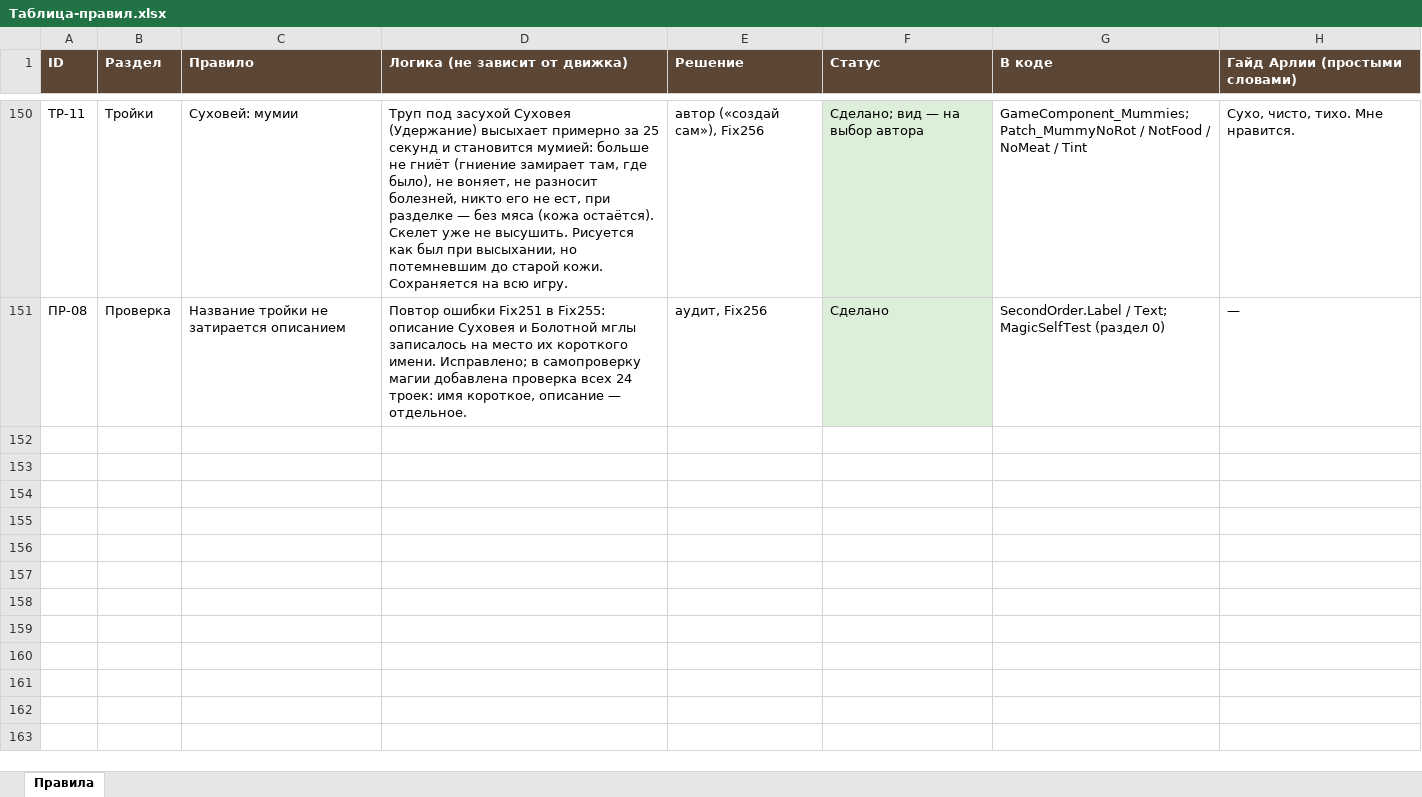
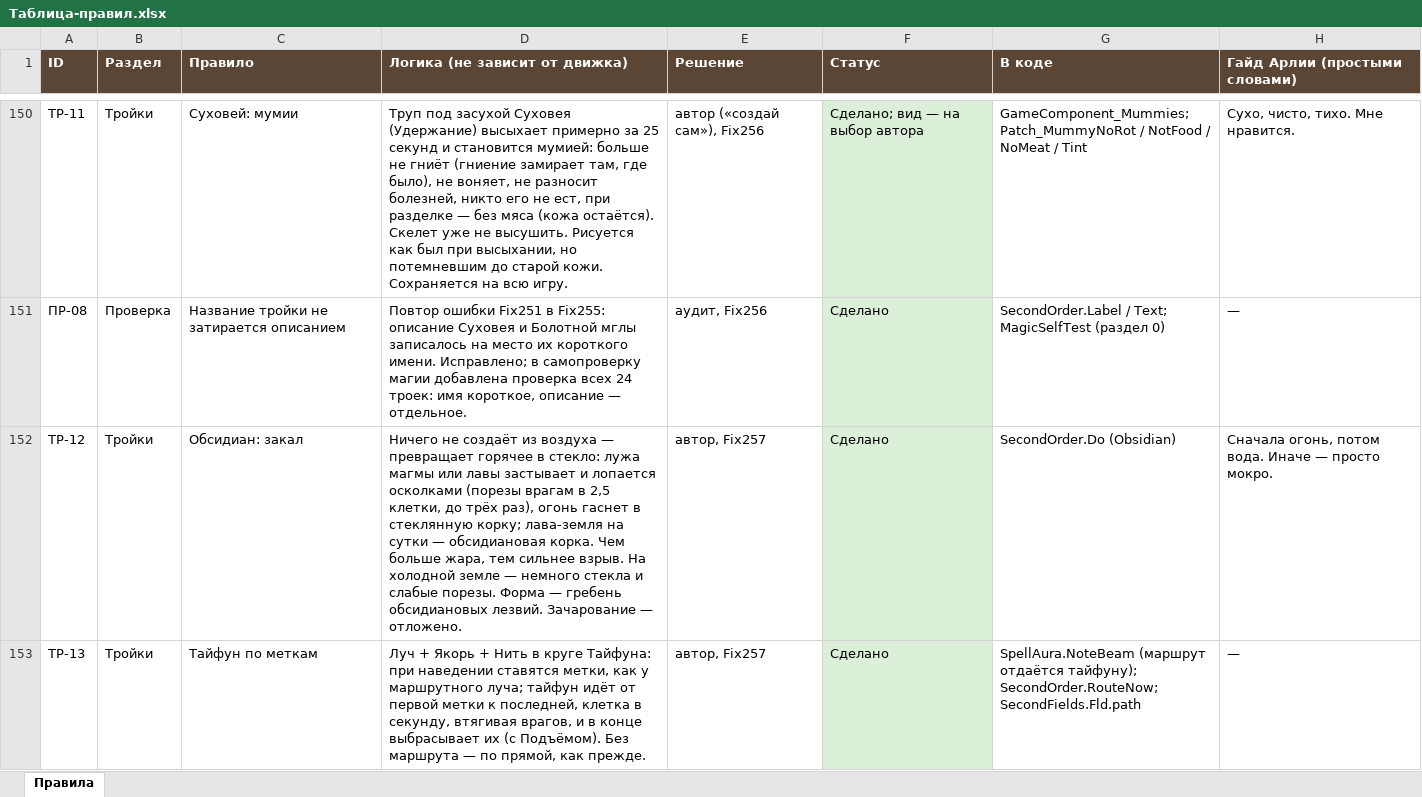
Before and after one commit to SedesNoctis/Claule-Work, an Excel workbook: Docs-Word/Таблица-правил.xlsx, sheet Правила, drawn as a sheet; only a part is shown, gaps mark what is left out; values as stored, in another font and other column widths than the file's, no borders; the diff covers the shown part only; the diff names each change by its address in the sheet, - before the commit and + after, or states it on an @@ line.

```diff
--- a/Docs-Word/Таблица-правил.xlsx (sheet Правила)
+++ b/Docs-Word/Таблица-правил.xlsx (sheet Правила)
+row 152: ТР-12 | Тройки | Обсидиан: закал | Ничего не создаёт из воздуха — превращает горячее в стекло: лужа магмы или лавы застывает и лопается осколками (порезы врагам в 2,5 клетки, до трёх раз), огонь гаснет в стеклянную корку; лава-земля на сутки — обсидиановая корка. Чем больше жара, тем сильнее взрыв. На холодной земле — немного стекла и слабые порезы. Форма — гребень обсидиановых лезвий. Зачарование — отложено. | автор, Fix257 | Сделано | SecondOrder.Do (Obsidian) | Сначала огонь, потом вода. Иначе — просто мокро.
+row 153: ТР-13 | Тройки | Тайфун по меткам | Луч + Якорь + Нить в круге Тайфуна: при наведении ставятся метки, как у маршрутного луча; тайфун идёт от первой метки к последней, клетка в секунду, втягивая врагов, и в конце выбрасывает их (с Подъёмом). Без маршрута — по прямой, как прежде. | автор, Fix257 | Сделано | SpellAura.NoteBeam (маршрут отдаётся тайфуну); SecondOrder.RouteNow; SecondFields.Fld.path | —
```
Also changed, not shown: 2 added rows elsewhere in this sheet, 25 other files.
